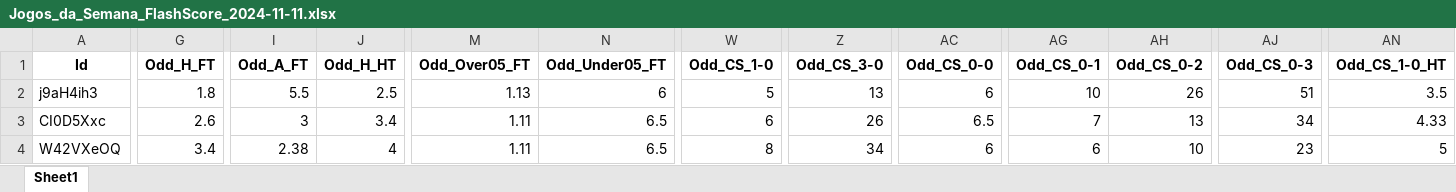
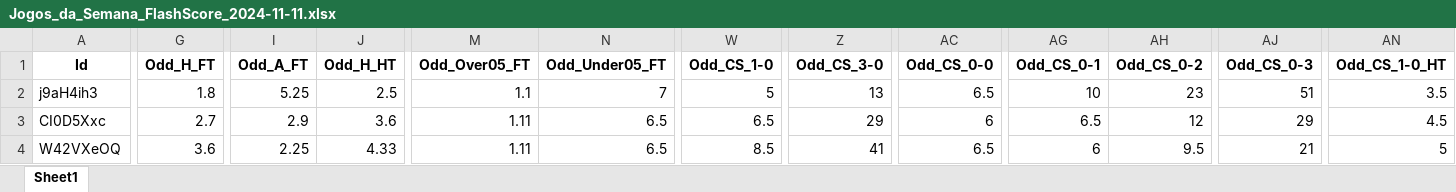
Before and after one commit to mtprado88/jogos_full, an Excel workbook: Jogos_da_Semana_FlashScore_2024-11-11.xlsx, sheet Sheet1, drawn as a sheet; only a part is shown, gaps mark what is left out; values as stored, in another font and other column widths than the file's, no borders; the diff covers the shown part only; the diff names each change by its address in the sheet, - before the commit and + after, or states it on an @@ line.

Commit message:
Atualizando o arquivo XLSX

```diff
--- a/Jogos_da_Semana_FlashScore_2024-11-11.xlsx (sheet Sheet1)
+++ b/Jogos_da_Semana_FlashScore_2024-11-11.xlsx (sheet Sheet1)
-I2 (Odd_A_FT): 5.5
+I2 (Odd_A_FT): 5.25
-M2 (Odd_Over05_FT): 1.13
+M2 (Odd_Over05_FT): 1.1
-N2 (Odd_Under05_FT): 6
+N2 (Odd_Under05_FT): 7
-AC2 (Odd_CS_0-0): 6
+AC2 (Odd_CS_0-0): 6.5
-AH2 (Odd_CS_0-2): 26
+AH2 (Odd_CS_0-2): 23
-G3 (Odd_H_FT): 2.6
+G3 (Odd_H_FT): 2.7
-I3 (Odd_A_FT): 3
+I3 (Odd_A_FT): 2.9
-J3 (Odd_H_HT): 3.4
+J3 (Odd_H_HT): 3.6
-W3 (Odd_CS_1-0): 6
+W3 (Odd_CS_1-0): 6.5
-Z3 (Odd_CS_3-0): 26
+Z3 (Odd_CS_3-0): 29
-AC3 (Odd_CS_0-0): 6.5
+AC3 (Odd_CS_0-0): 6
-AG3 (Odd_CS_0-1): 7
+AG3 (Odd_CS_0-1): 6.5
-AH3 (Odd_CS_0-2): 13
+AH3 (Odd_CS_0-2): 12
-AJ3 (Odd_CS_0-3): 34
+AJ3 (Odd_CS_0-3): 29
-AN3 (Odd_CS_1-0_HT): 4.33
+AN3 (Odd_CS_1-0_HT): 4.5
-G4 (Odd_H_FT): 3.4
+G4 (Odd_H_FT): 3.6
-I4 (Odd_A_FT): 2.38
+I4 (Odd_A_FT): 2.25
-J4 (Odd_H_HT): 4
+J4 (Odd_H_HT): 4.33
-W4 (Odd_CS_1-0): 8
+W4 (Odd_CS_1-0): 8.5
-Z4 (Odd_CS_3-0): 34
+Z4 (Odd_CS_3-0): 41
-AC4 (Odd_CS_0-0): 6
+AC4 (Odd_CS_0-0): 6.5
-AH4 (Odd_CS_0-2): 10
+AH4 (Odd_CS_0-2): 9.5
-AJ4 (Odd_CS_0-3): 23
+AJ4 (Odd_CS_0-3): 21
```
Also changed, not shown: 55 edited cells elsewhere in this sheet.
